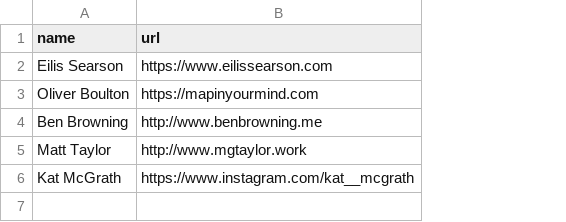
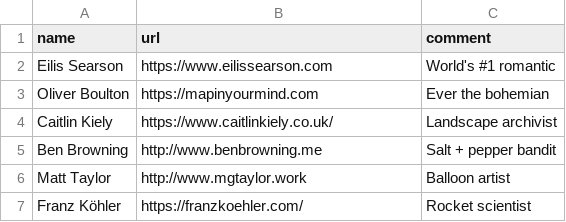
Before and after one commit to awesomephant/blog, a CSV file: _data/friends.csv, drawn as a sheet; removed rows and columns are numbered as before the commit, all else as after; the diff names each change by its address in the sheet, - before the commit and + after, or states it on an @@ line.

```diff
--- a/_data/friends.csv
+++ b/_data/friends.csv
+column C (comment), rows 2-3: World's #1 romantic | Ever the bohemian; rows 5-6: Salt + pepper bandit | Balloon artist
+row 4: Caitlin Kiely | https://www.caitlinkiely.co.uk/ | Landscape archivist
-row 6: Kat McGrath | https://www.instagram.com/kat__mcgrath
+row 7: Franz Köhler | https://franzkoehler.com/ | Rocket scientist
```
Also changed, not shown: _data/follow.csv, _data/teaching.csv, 46 other files.
